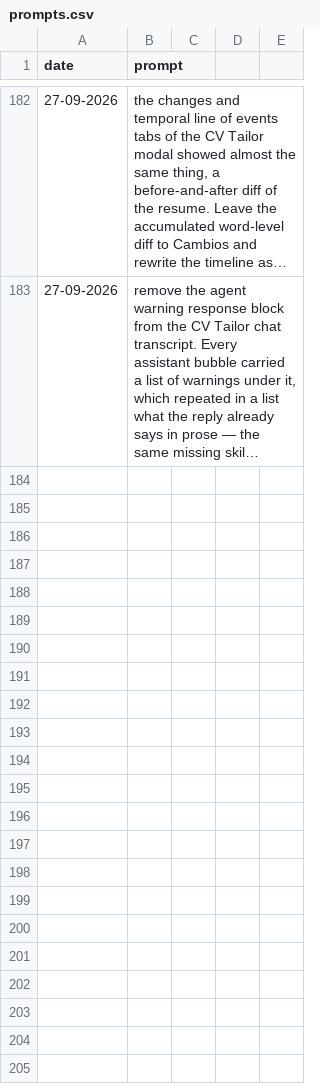
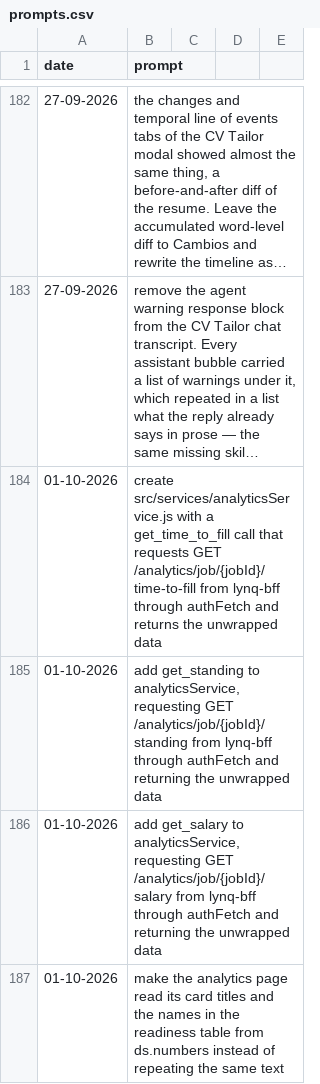
Before and after one commit to MatLock/UdeSA-lynq, a CSV file: lynq-app-frontend/prompt-documentation/prompts.csv, drawn as a sheet; only a part is shown, gaps mark what is left out; long unchanged cells end in …; the diff names each change by its address in the sheet, - before the commit and + after, or states it on an @@ line.

Commit message:
[lynq-app-frontend]: add analyticsService with the three analytics calls and define the names of the analytics numbers once in ds.numbers, read by the analytics page

```diff
--- a/lynq-app-frontend/prompt-documentation/prompts.csv
+++ b/lynq-app-frontend/prompt-documentation/prompts.csv
+row 184: 01-10-2026 | create src/services/analyticsService.js with a get_time_to_fill call that requests GET /analytics/job/{jobId}/time-to-fill from lynq-bff through authFetch and returns the unwrapped data
+row 185: 01-10-2026 | add get_standing to analyticsService, requesting GET /analytics/job/{jobId}/standing from lynq-bff through authFetch and returning the unwrapped data
+row 186: 01-10-2026 | add get_salary to analyticsService, requesting GET /analytics/job/{jobId}/salary from lynq-bff through authFetch and returning the unwrapped data
+row 187: 01-10-2026 | make the analytics page read its card titles and the names in the readiness table from ds.numbers instead of repeating the same text
```
Also changed, not shown: 3 other files.
